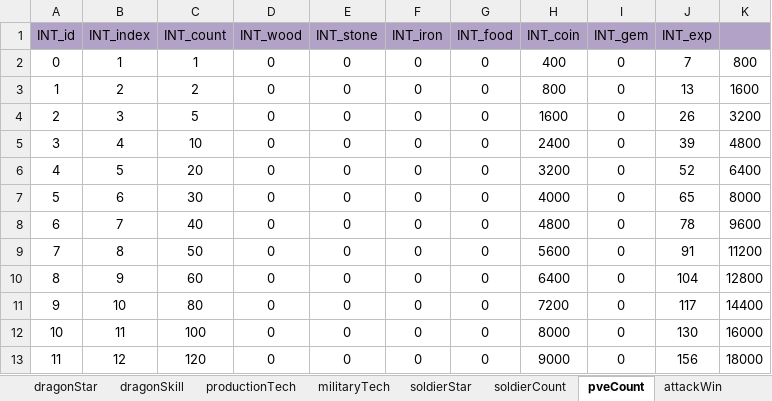
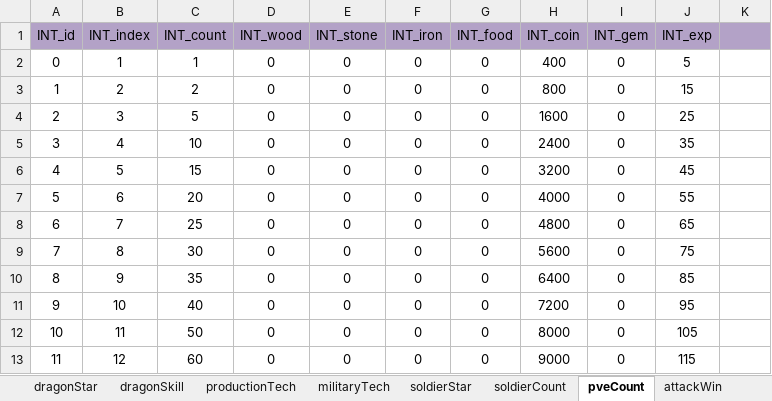
Before and after one commit to ModunZhang/kod_server, an Excel workbook: gameData/shared/GrowUpTasks.xlsx, sheet pveCount, drawn as a sheet; only a part is shown; values as stored, in another font and other column widths than the file's, no borders; the diff covers the shown part only; the diff names each change by its address in the sheet, - before the commit and + after, or states it on an @@ line.

```diff
--- a/gameData/shared/GrowUpTasks.xlsx (sheet pveCount)
+++ b/gameData/shared/GrowUpTasks.xlsx (sheet pveCount)
-J2 (INT_exp): 7
+J2 (INT_exp): 5
-K2: 800
+K2: (empty)
-J3 (INT_exp): 13
+J3 (INT_exp): 15
-K3: 1600
+K3: (empty)
-J4 (INT_exp): 26
+J4 (INT_exp): 25
-K4: 3200
+K4: (empty)
-J5 (INT_exp): 39
+J5 (INT_exp): 35
-K5: 4800
+K5: (empty)
-C6 (INT_count): 20
+C6 (INT_count): 15
-J6 (INT_exp): 52
+J6 (INT_exp): 45
-K6: 6400
+K6: (empty)
-C7 (INT_count): 30
+C7 (INT_count): 20
-J7 (INT_exp): 65
+J7 (INT_exp): 55
-K7: 8000
+K7: (empty)
-C8 (INT_count): 40
+C8 (INT_count): 25
-J8 (INT_exp): 78
+J8 (INT_exp): 65
-K8: 9600
+K8: (empty)
-C9 (INT_count): 50
+C9 (INT_count): 30
-J9 (INT_exp): 91
+J9 (INT_exp): 75
-K9: 11200
+K9: (empty)
-C10 (INT_count): 60
+C10 (INT_count): 35
-J10 (INT_exp): 104
+J10 (INT_exp): 85
-K10: 12800
+K10: (empty)
-C11 (INT_count): 80
+C11 (INT_count): 40
-J11 (INT_exp): 117
+J11 (INT_exp): 95
-K11: 14400
+K11: (empty)
-C12 (INT_count): 100
+C12 (INT_count): 50
-J12 (INT_exp): 130
+J12 (INT_exp): 105
-K12: 16000
+K12: (empty)
-C13 (INT_count): 120
+C13 (INT_count): 60
-J13 (INT_exp): 156
+J13 (INT_exp): 115
-K13: 18000
+K13: (empty)
```
Also changed, not shown: 29 added rows and 116 edited cells elsewhere in this sheet, 1 other file.
